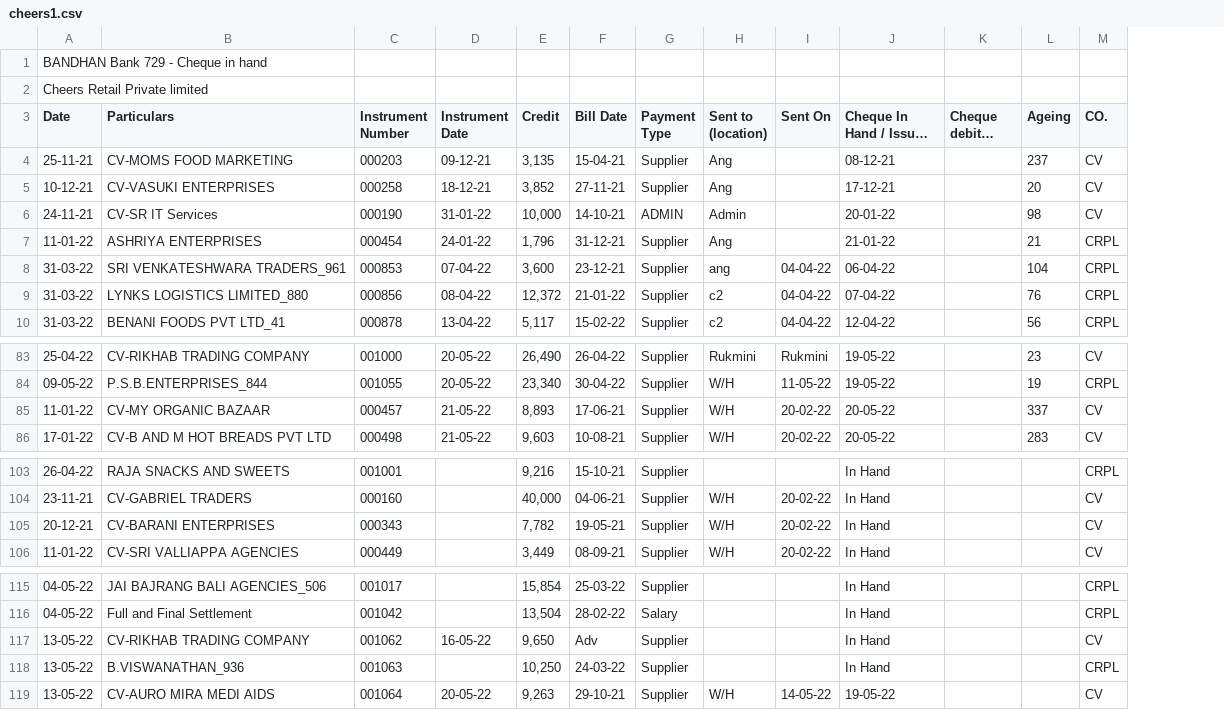
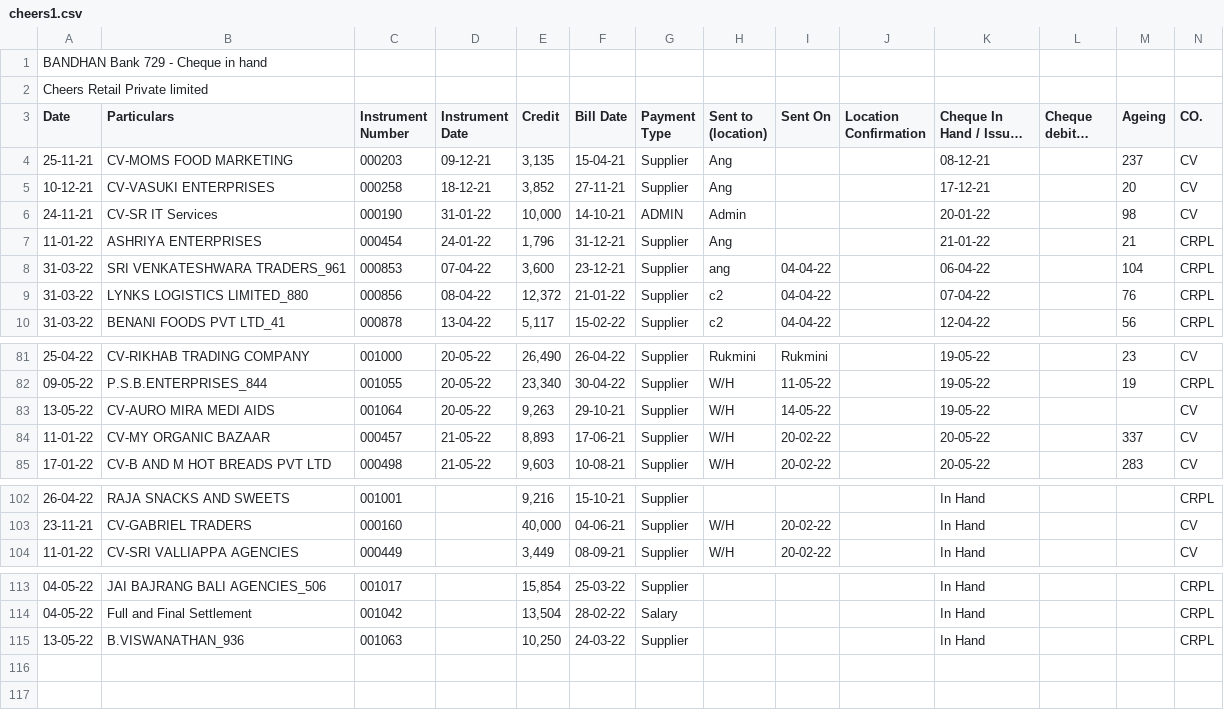
Before and after one commit to SimbhuTwice/CheersAcc, a CSV file: cheers1.csv, drawn as a sheet; only a part is shown, gaps mark what is left out; long unchanged cells end in …; removed rows and columns are numbered as before the commit, all else as after; rows hold the shown columns only; the diff covers the shown part only; the diff names each change by its address in the sheet, - before the commit and + after, or states it on an @@ line.

```diff
--- a/cheers1.csv
+++ b/cheers1.csv
+column J (Location Confirmation), empty
@@ row 119 moved to row 83: 13-05-22 @@
-row 105: 20-12-21 | CV-BARANI ENTERPRISES | 000343 |  | 7,782 | 19-05-21 | Supplier | W/H | 20-02-22 | In Hand |  |  | CV
-row 117: 13-05-22 | CV-RIKHAB TRADING COMPANY | 001062 | 16-05-22 | 9,650 | Adv | Supplier |  |  | In Hand |  |  | CV
```
Also changed, not shown: 2 added rows and 4 removed rows elsewhere in this file, summary.csv.
